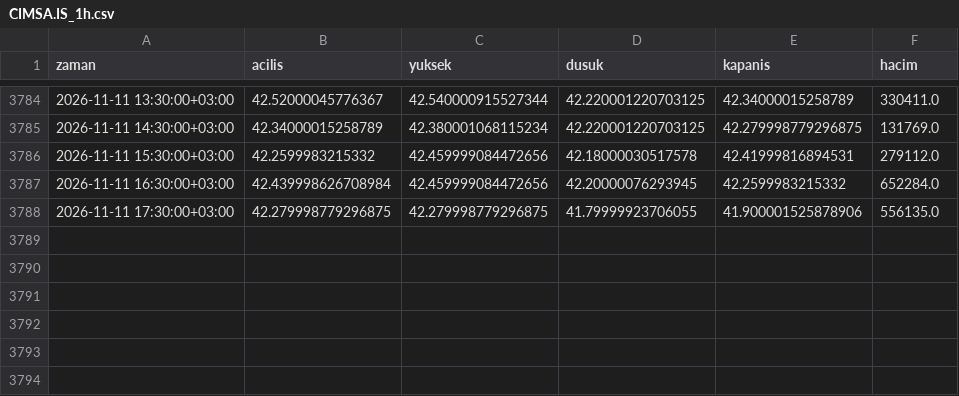
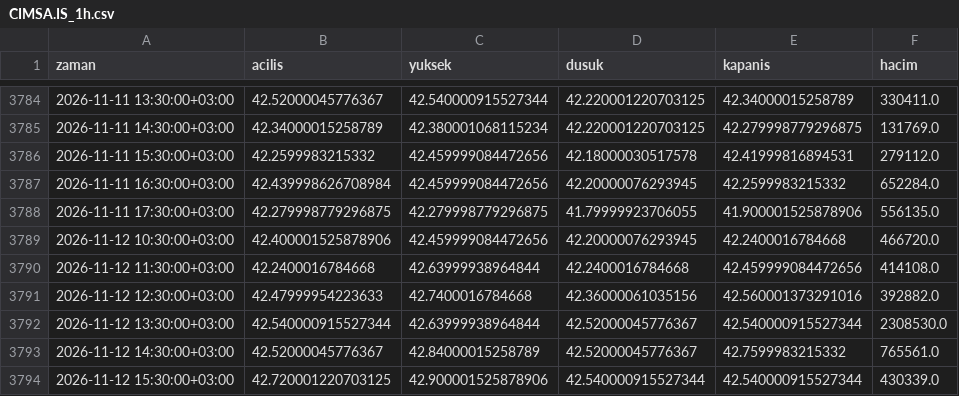
Before and after one commit to yilmazfatih-cyber/Deneme, a CSV file: veri/saatlik/CIMSA.IS_1h.csv, drawn as a sheet; only a part is shown, gaps mark what is left out.

```diff
--- a/veri/saatlik/CIMSA.IS_1h.csv
+++ b/veri/saatlik/CIMSA.IS_1h.csv
@@ -3788 +3788,7 @@ zaman,acilis,yuksek,dusuk,kapanis,hacim
 2026-11-11 17:30:00+03:00,42.279998779296875,42.279998779296875,41.79999923706055,41.900001525878906,556135.0
+2026-11-12 10:30:00+03:00,42.400001525878906,42.459999084472656,42.20000076293945,42.2400016784668,466720.0
+2026-11-12 11:30:00+03:00,42.2400016784668,42.63999938964844,42.2400016784668,42.459999084472656,414108.0
+2026-11-12 12:30:00+03:00,42.47999954223633,42.7400016784668,42.36000061035156,42.560001373291016,392882.0
+2026-11-12 13:30:00+03:00,42.540000915527344,42.63999938964844,42.52000045776367,42.540000915527344,2308530.0
+2026-11-12 14:30:00+03:00,42.52000045776367,42.84000015258789,42.52000045776367,42.7599983215332,765561.0
+2026-11-12 15:30:00+03:00,42.720001220703125,42.900001525878906,42.540000915527344,42.540000915527344,430339.0
```
Also changed, not shown: veri/saatlik/EREGL.IS_1h.csv, veri/saatlik/HALKB.IS_1h.csv, 39 other files.
